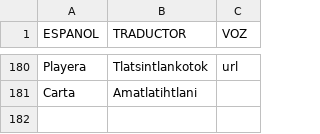
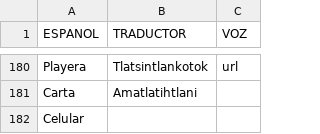
Before and after one commit to aplicacionnaualt-lgtm/diccionario, a CSV file: nahualt.csv, drawn as a sheet; only a part is shown, gaps mark what is left out.

Commit message:
Actualización con BOM UTF-8 para nahuatl - 2026-04-21T21:10:01.874Z

```diff
--- a/nahualt.csv
+++ b/nahualt.csv
@@ -181 +181,2 @@ Playera 	Tlatsintlankotok	url
 Carta 	Amatlatihtlani	
+Celular 		
```
